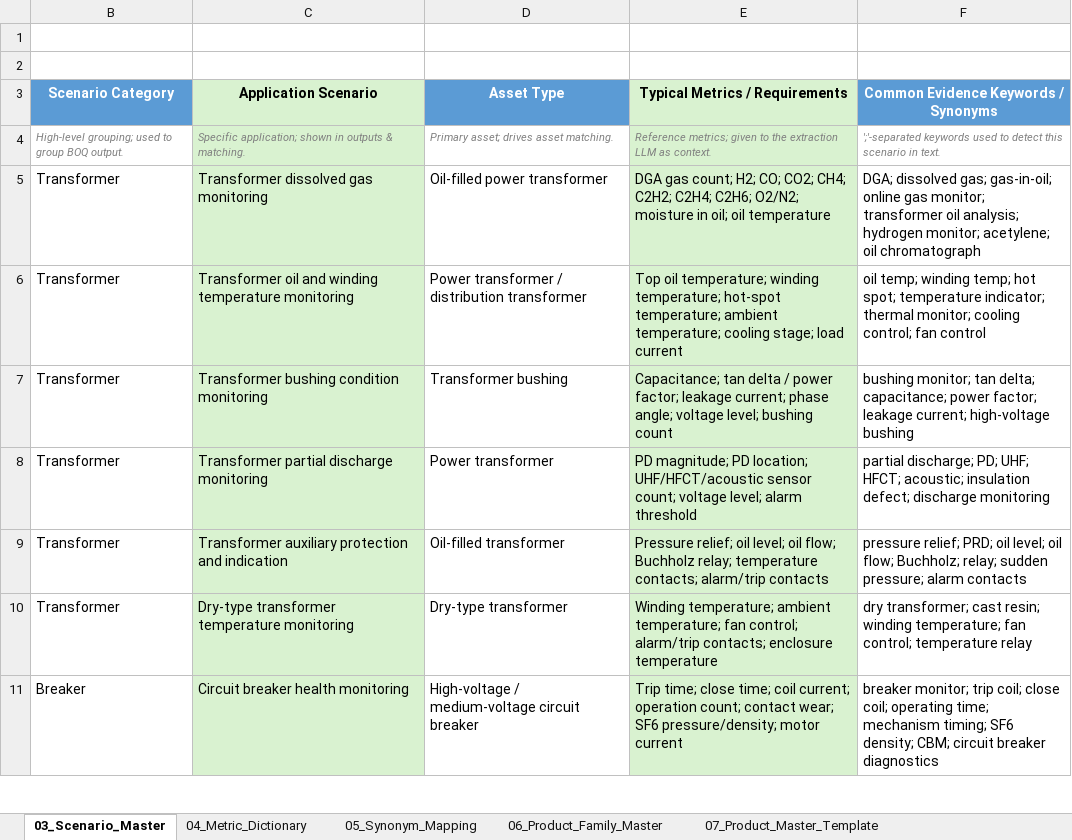
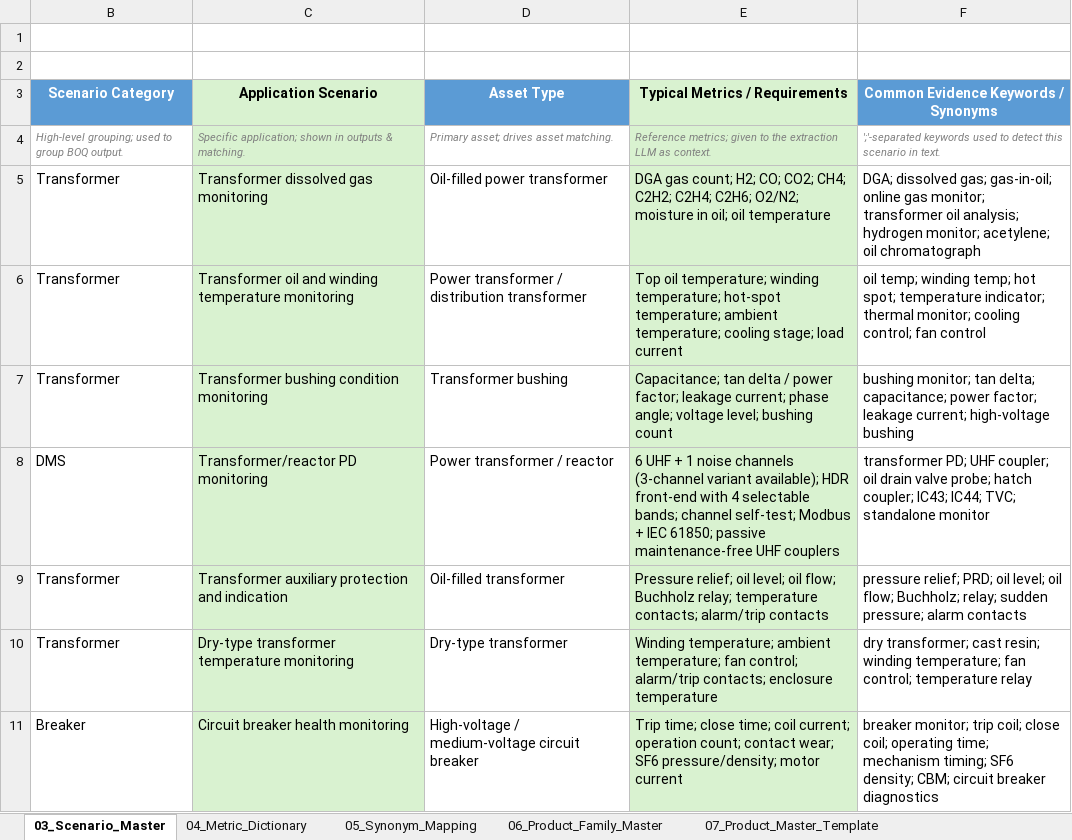
Before and after one commit to kevinqy001/Qualitrol-Quoting-Automation, an Excel workbook: Qualitrol_BOQ_Matching_Data_Package.xlsx, sheet 03_Scenario_Master, drawn as a sheet; only a part is shown; values as stored, in another font and other column widths than the file's, no borders; table styles not drawn; removed rows and columns are numbered as before the commit, all else as after; the diff covers the shown part only; the diff names each change by its address in the sheet, - before the commit and + after, or states it on an @@ line.

```diff
--- a/Qualitrol_BOQ_Matching_Data_Package.xlsx (sheet 03_Scenario_Master)
+++ b/Qualitrol_BOQ_Matching_Data_Package.xlsx (sheet 03_Scenario_Master)
-row 8: Transformer | Transformer partial discharge monitoring | Power transformer | PD magnitude; PD location; UHF/HFCT/acoustic sensor count; voltage level; alarm threshold | partial discharge; PD; UHF; HFCT; acoustic; insulation defect; discharge monitoring
+row 8: DMS | Transformer/reactor PD monitoring | Power transformer / reactor | 6 UHF + 1 noise channels (3-channel variant available); HDR front-end with 4 selectable bands; channel self-test; Modbus + IEC 61850; passive maintenance-free UHF couplers | transformer PD; UHF coupler; oil drain valve probe; hatch coupler; IC43; IC44; TVC; standalone monitor
```
Also changed, not shown: 3 added rows, 1 removed row and 4 edited cells elsewhere in this sheet, sheet 05_Synonym_Mapping, sheet 08_Product_Parameter_Template, sheet 07_Product_Master_Template, sheet 04_Metric_Dictionary, sheet 09_Quantity_Rules, sheet 10_Compatibility_Rules, 2 more sheets, hidden cells, 2 other files.
